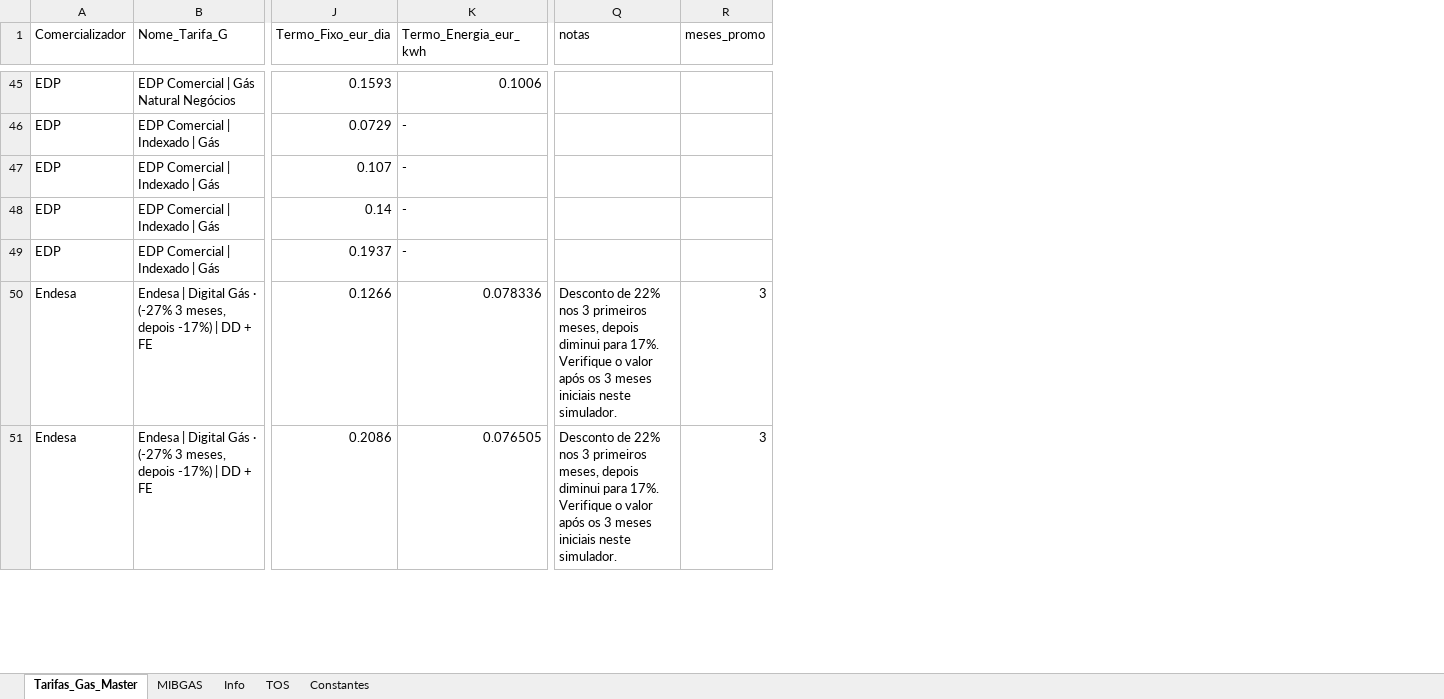
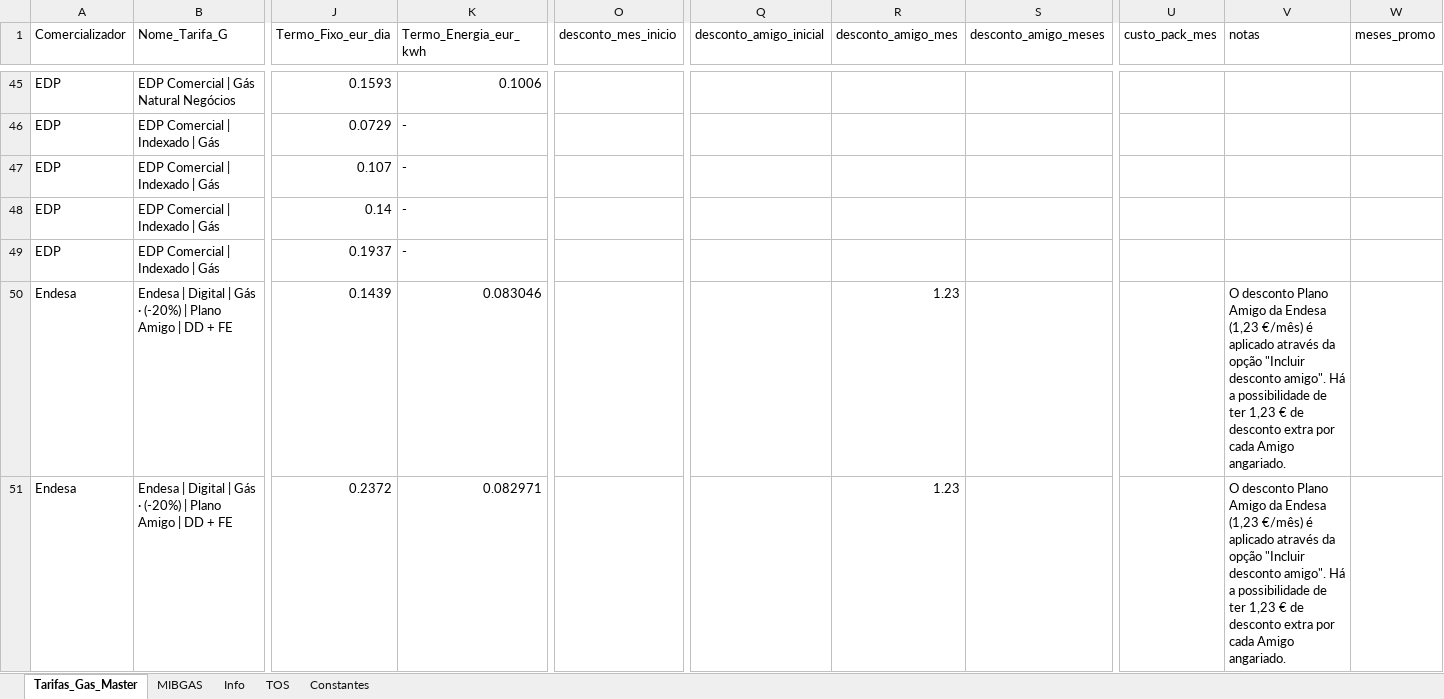
Before and after one commit to tiagofelicia/dados-energia, an Excel workbook: data/simuladores/simulador-tarifarios-gas/tarifarios_gas_natural_Tiago_Felicia.xlsx, sheet Tarifas_Gas_Master, drawn as a sheet; only a part is shown, gaps mark what is left out; values as stored, in another font and other column widths than the file's, no cell formats; addresses are those after the commit; the diff covers the shown part only; the diff names each change by its address in the sheet, - before the commit and + after, or states it on an @@ line.

Commit message:
Add files via upload

```diff
--- a/data/simuladores/simulador-tarifarios-gas/tarifarios_gas_natural_Tiago_Felicia.xlsx (sheet Tarifas_Gas_Master)
+++ b/data/simuladores/simulador-tarifarios-gas/tarifarios_gas_natural_Tiago_Felicia.xlsx (sheet Tarifas_Gas_Master)
+column O (desconto_mes_inicio), empty
+column Q (desconto_amigo_inicial), empty
+column R (desconto_amigo_mes), rows 50-51: 1.23 | 1.23
+column S (desconto_amigo_meses), empty
+column U (custo_pack_mes), empty
-B50:B51 (Nome_Tarifa_G): …| Digital Gás · (-27% 3 meses, depois -17%) | DD…
+B50:B51 (Nome_Tarifa_G): …| Digital | Gás · (-20%) | Plano Amigo | DD…
-J50 (Termo_Fixo_eur_dia): 0.1266
+J50 (Termo_Fixo_eur_dia): 0.1439
-K50 (Termo_Energia_eur_kwh): 0.078336
+K50 (Termo_Energia_eur_kwh): 0.083046
-V50:V51 (notas): Desconto de 22% nos 3 primeiros meses, depois diminui para 17%. Verifique o valor após os 3 meses iniciais neste simulador.
+V50:V51 (notas): O desconto Plano Amigo da Endesa (1,23 €/mês) é aplicado através da opção "Incluir desconto amigo". Há a possibilidade de ter 1,23 € de desconto extra por cada Amigo angariado.
-W50:W51 (meses_promo): 3
+W50:W51 (meses_promo): (empty)
-J51 (Termo_Fixo_eur_dia): 0.2086
+J51 (Termo_Fixo_eur_dia): 0.2372
-K51 (Termo_Energia_eur_kwh): 0.076505
+K51 (Termo_Energia_eur_kwh): 0.082971
```
Also changed, not shown: 18 removed rows and 177 edited cells elsewhere in this sheet, sheet Constantes, cell formats.
